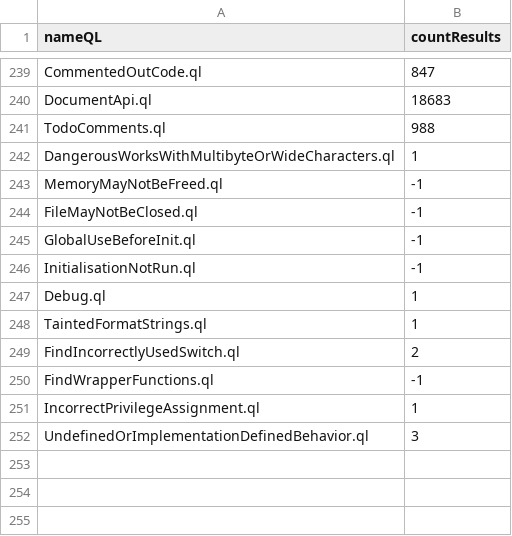
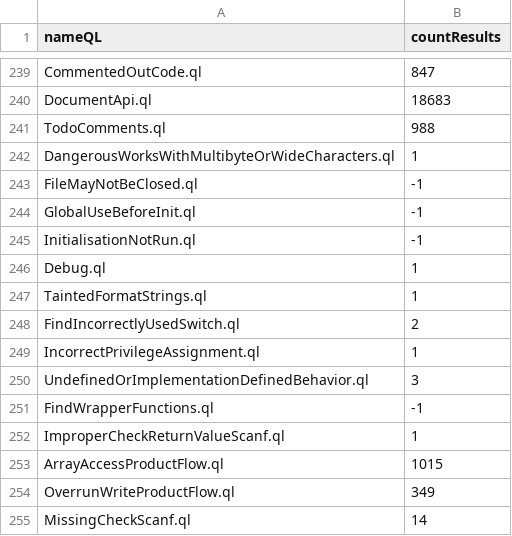
Before and after one commit to gergimentr/alldb, a CSV file: results/4d096034a082db2e4a18775f17e5216920f00d1b0faabb7a05cf09c0f58409364b50ede4d8fea2dcac978321c6a84fffddcc81702253aa90e796ec0e64dc1245.csv, drawn as a sheet; only a part is shown, gaps mark what is left out.

Commit message:
result works

```diff
--- a/results/4d096034a082db2e4a18775f17e5216920f00d1b0faabb7a05cf09c0f58409364b50ede4d8fea2dcac978321c6a84fffddcc81702253aa90e796ec0e64dc1245.csv
+++ b/results/4d096034a082db2e4a18775f17e5216920f00d1b0faabb7a05cf09c0f58409364b50ede4d8fea2dcac978321c6a84fffddcc81702253aa90e796ec0e64dc1245.csv
@@ -242,3 +242,2 @@ TodoComments.ql,988
 DangerousWorksWithMultibyteOrWideCharacters.ql,1
-MemoryMayNotBeFreed.ql,-1
 FileMayNotBeClosed.ql,-1
@@ -249,4 +248,8 @@ TaintedFormatStrings.ql,1
 FindIncorrectlyUsedSwitch.ql,2
-FindWrapperFunctions.ql,-1
 IncorrectPrivilegeAssignment.ql,1
 UndefinedOrImplementationDefinedBehavior.ql,3
+FindWrapperFunctions.ql,-1
+ImproperCheckReturnValueScanf.ql,1
+ArrayAccessProductFlow.ql,1015
+OverrunWriteProductFlow.ql,349
+MissingCheckScanf.ql,14
```
Also changed, not shown: 1 other file.
